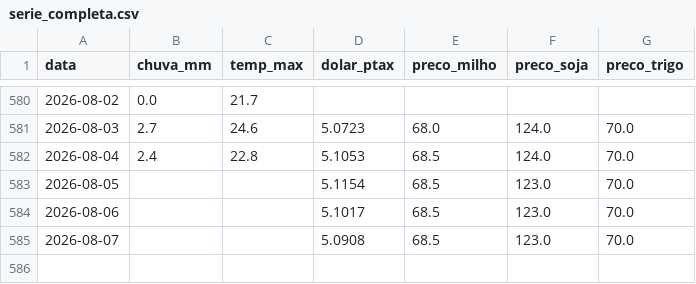
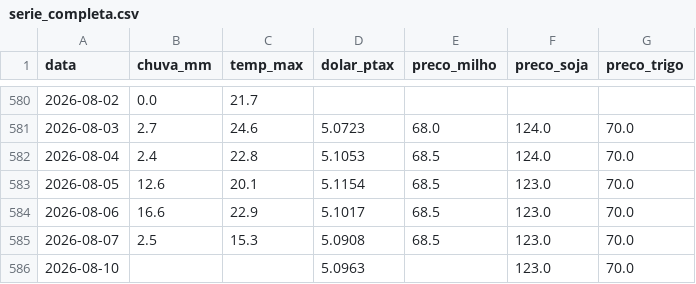
Before and after one commit to henriquereolonpain-sys/-monitor-agro-rs, a CSV file: data/processed/serie_completa.csv, drawn as a sheet; only a part is shown, gaps mark what is left out.

```diff
--- a/data/processed/serie_completa.csv
+++ b/data/processed/serie_completa.csv
@@ -582,4 +582,5 @@ data,chuva_mm,temp_max,dolar_ptax,preco_milho,preco_soja,preco_trigo
 2026-08-04,2.4,22.8,5.1053,68.5,124.0,70.0
-2026-08-05,,,5.1154,68.5,123.0,70.0
-2026-08-06,,,5.1017,68.5,123.0,70.0
-2026-08-07,,,5.0908,68.5,123.0,70.0
+2026-08-05,12.6,20.1,5.1154,68.5,123.0,70.0
+2026-08-06,16.6,22.9,5.1017,68.5,123.0,70.0
+2026-08-07,2.5,15.3,5.0908,68.5,123.0,70.0
+2026-08-10,,,5.0963,,123.0,70.0
```
Also changed, not shown: data/raw/clima.csv, data/raw/precos.csv, 2 other files.
